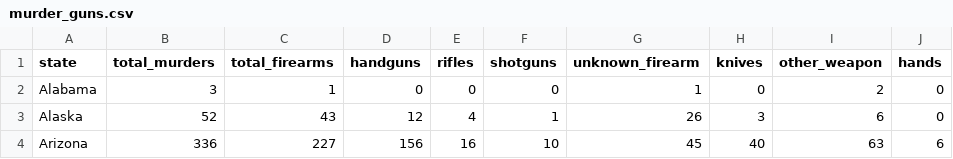
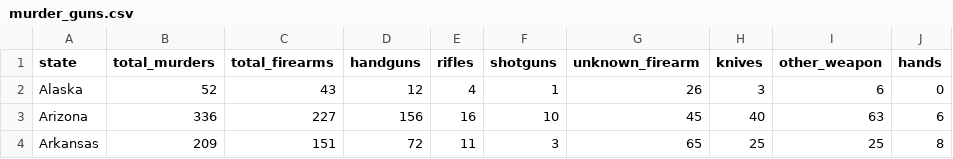
Before and after one commit to nsross/nsross.github.io, a CSV file: data/murder_guns.csv, drawn as a sheet; only a part is shown; the shorter side is filled out with more unchanged rows; the diff names each change by its address in the sheet, - before the commit and + after, or states it on an @@ line.

Commit message:
Combine Scenes

```diff
--- a/data/murder_guns.csv
+++ b/data/murder_guns.csv
-row 2: Alabama | 3 | 1 | 0 | 0 | 0 | 1 | 0 | 2 | 0
```
